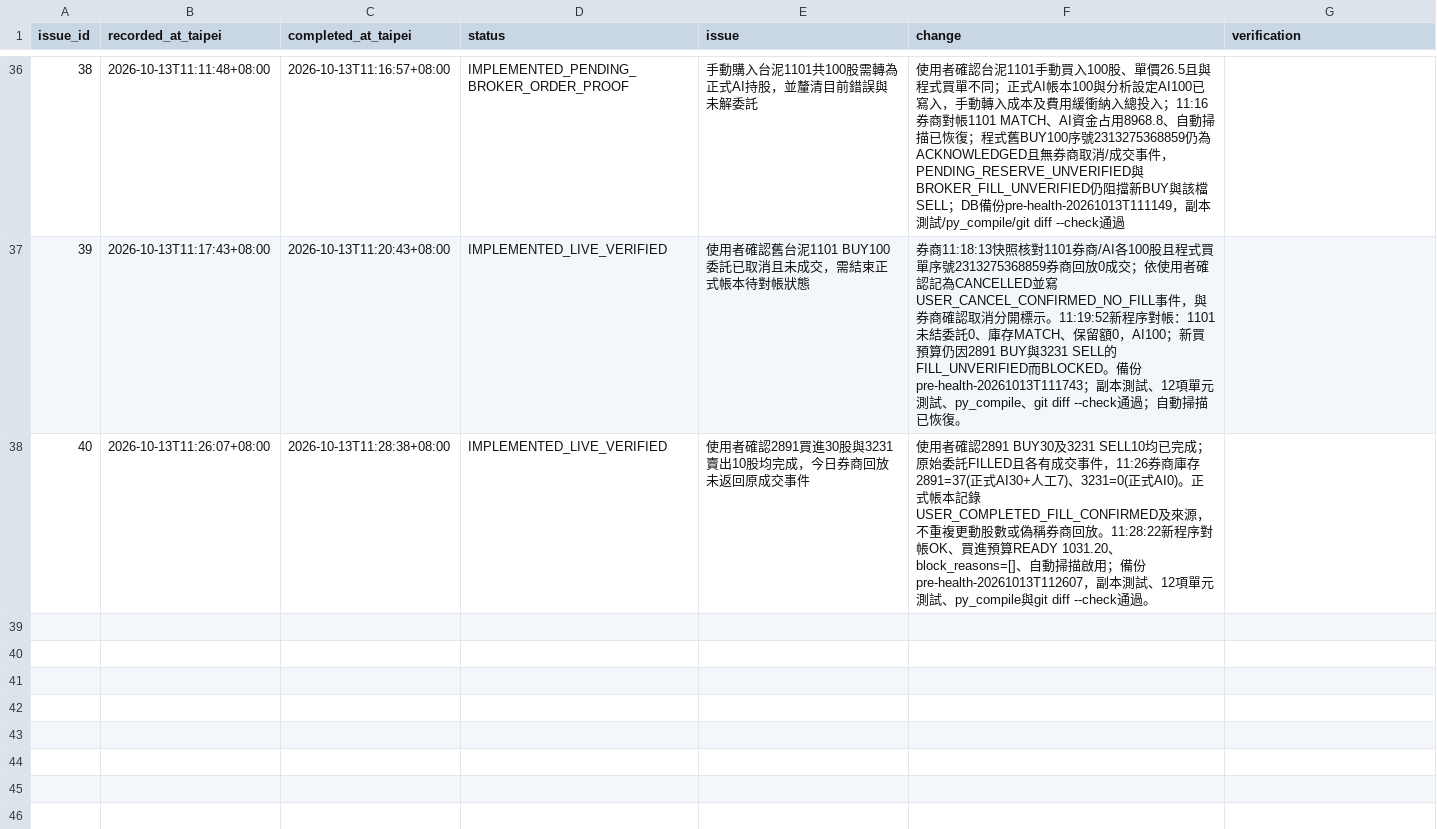
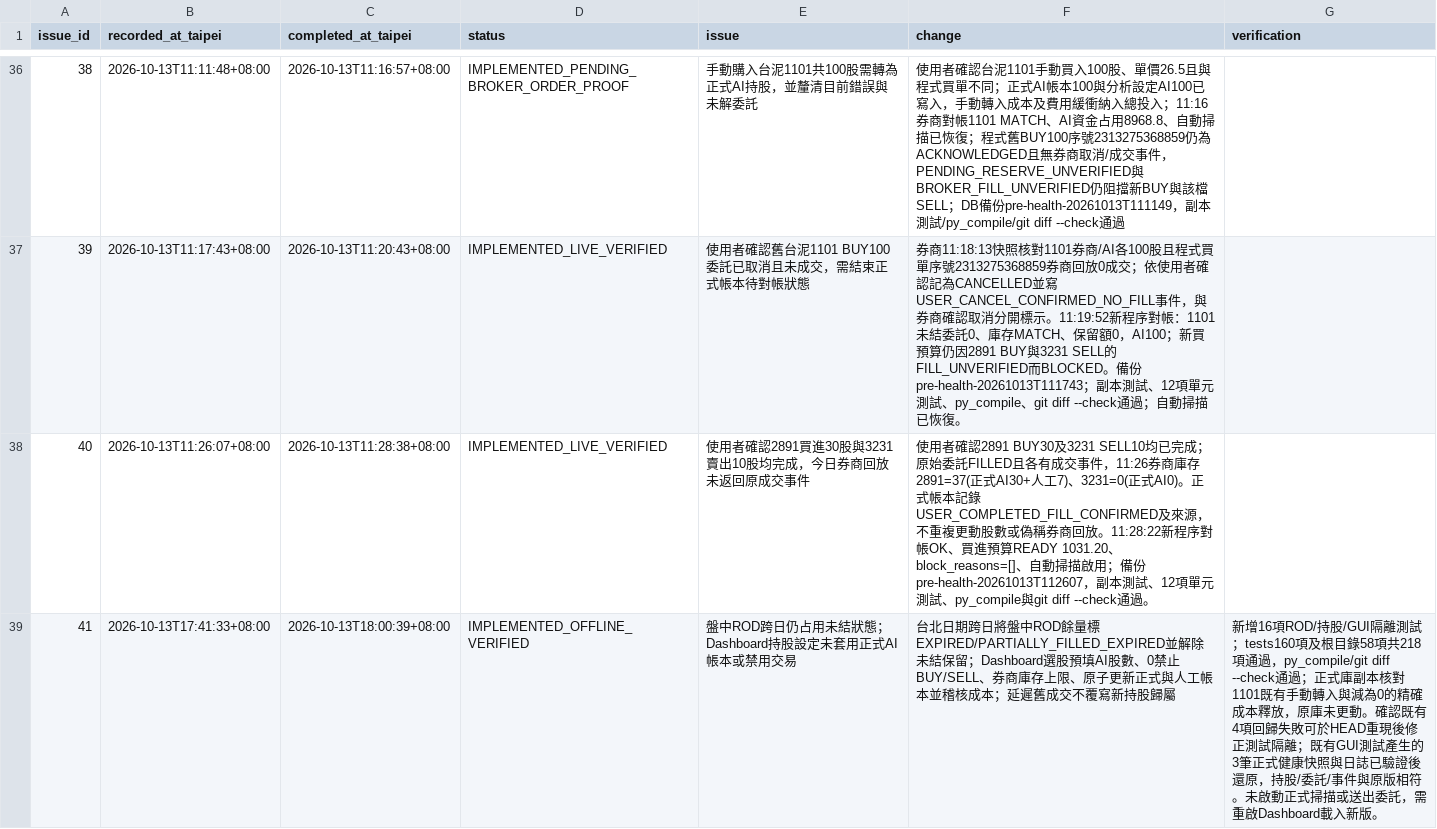
Before and after one commit to konakona-0827/STOCKLLMVER2, a CSV file: operations/issue_log.csv, drawn as a sheet; only a part is shown, gaps mark what is left out; the diff names each change by its address in the sheet, - before the commit and + after, or states it on an @@ line.

```diff
--- a/operations/issue_log.csv
+++ b/operations/issue_log.csv
+row 39: 41 | 2026-10-13T17:41:33+08:00 | 2026-10-13T18:00:39+08:00 | IMPLEMENTED_OFFLINE_VERIFIED | 盤中ROD跨日仍占用未結狀態；Dashboard持股設定未套用正式AI帳本或禁用交易 | 台北日期跨日將盤中ROD餘量標EXPIRED/PARTIALLY_FILLED_EXPIRED並解除未結保留；Dashboard選股預填AI股數、0禁止BUY/SELL、券商庫存上限、原子更新正式與人工帳本並稽核成本；延遲舊成交不覆寫新持股歸屬 | 新增16項ROD/持股/GUI隔離測試；tests160項及根目錄58項共218項通過，py_compile/git diff --check通過；正式庫副本核對1101既有手動轉入與減為0的精確成本釋放，原庫未更動。確認既有4項回歸失敗可於HEAD重現後修正測試隔離；既有GUI測試產生的3筆正式健康快照與日誌已驗證後還原，持股/委託/事件與原版相符。未啟動正式掃描或送出委託，需重啟Dashboard載入新版。
```
Also changed, not shown: 14 other files.
